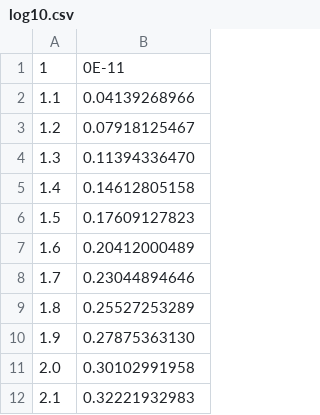
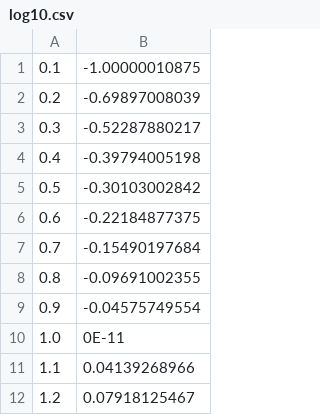
Before and after one commit to amogospro/tpo-lab-2, a CSV file: tpo-lab-2/csv/log10.csv, drawn as a sheet; only a part is shown; the shorter side is filled out with more unchanged rows; removed rows and columns are numbered as before the commit, all else as after; the diff names each change by its address in the sheet, - before the commit and + after, or states it on an @@ line.

```diff
--- a/tpo-lab-2/csv/log10.csv
+++ b/tpo-lab-2/csv/log10.csv
-row 1: 1 | 0E-11
+row 1: 0.1 | -1.00000010875
+row 2: 0.2 | -0.69897008039
+row 3: 0.3 | -0.52287880217
+row 4: 0.4 | -0.39794005198
+row 5: 0.5 | -0.30103002842
+row 6: 0.6 | -0.22184877375
+row 7: 0.7 | -0.15490197684
+row 8: 0.8 | -0.09691002355
+row 9: 0.9 | -0.04575749554
+row 10: 1.0 | 0E-11
```
Also changed, not shown: tpo-lab-2/csv/cos.csv, tpo-lab-2/csv/csc.csv, 6 other files.
